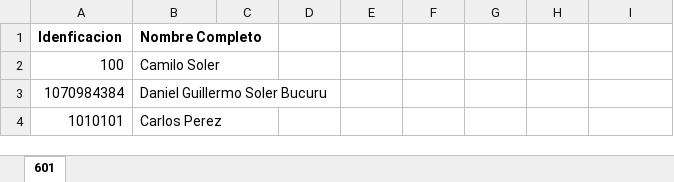
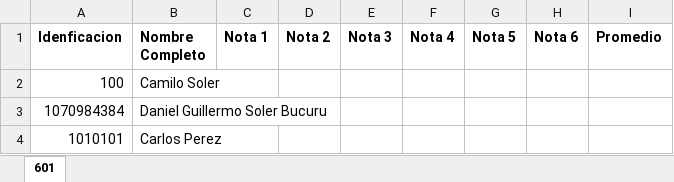
Before and after one commit to CamilosolerB/ColegioCartagena, an Excel workbook: Listado.xlsx, sheet 601, drawn as a sheet; values as stored, in another font and other column widths than the file's, no borders; the diff names each change by its address in the sheet, - before the commit and + after, or states it on an @@ line.

```diff
--- a/Listado.xlsx (sheet 601)
+++ b/Listado.xlsx (sheet 601)
-C1: (empty)
+C1: Nota 1
-D1: (empty)
+D1: Nota 2
-E1: (empty)
+E1: Nota 3
-F1: (empty)
+F1: Nota 4
-G1: (empty)
+G1: Nota 5
-H1: (empty)
+H1: Nota 6
-I1: (empty)
+I1: Promedio
```
Also changed, not shown: src/static/notas/listado.xlsx, 7 other files.
